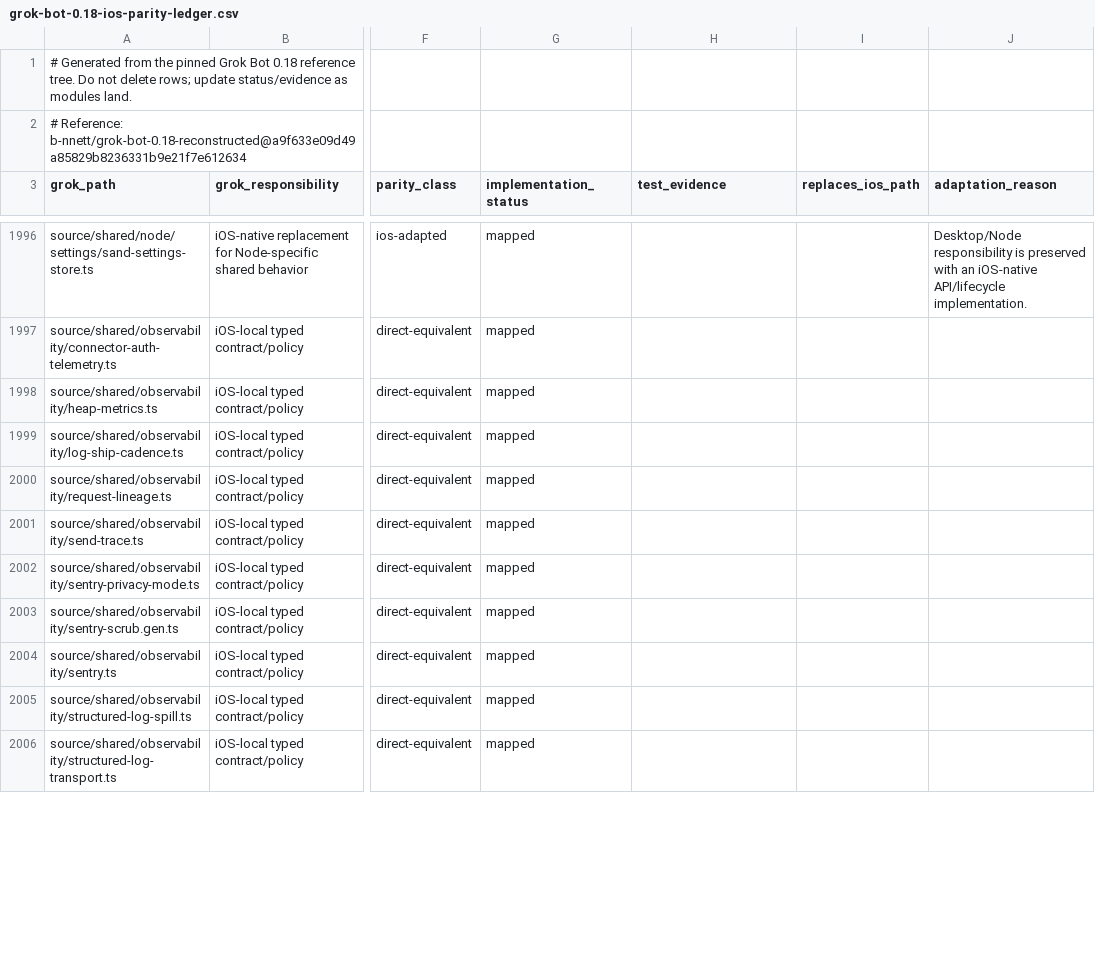
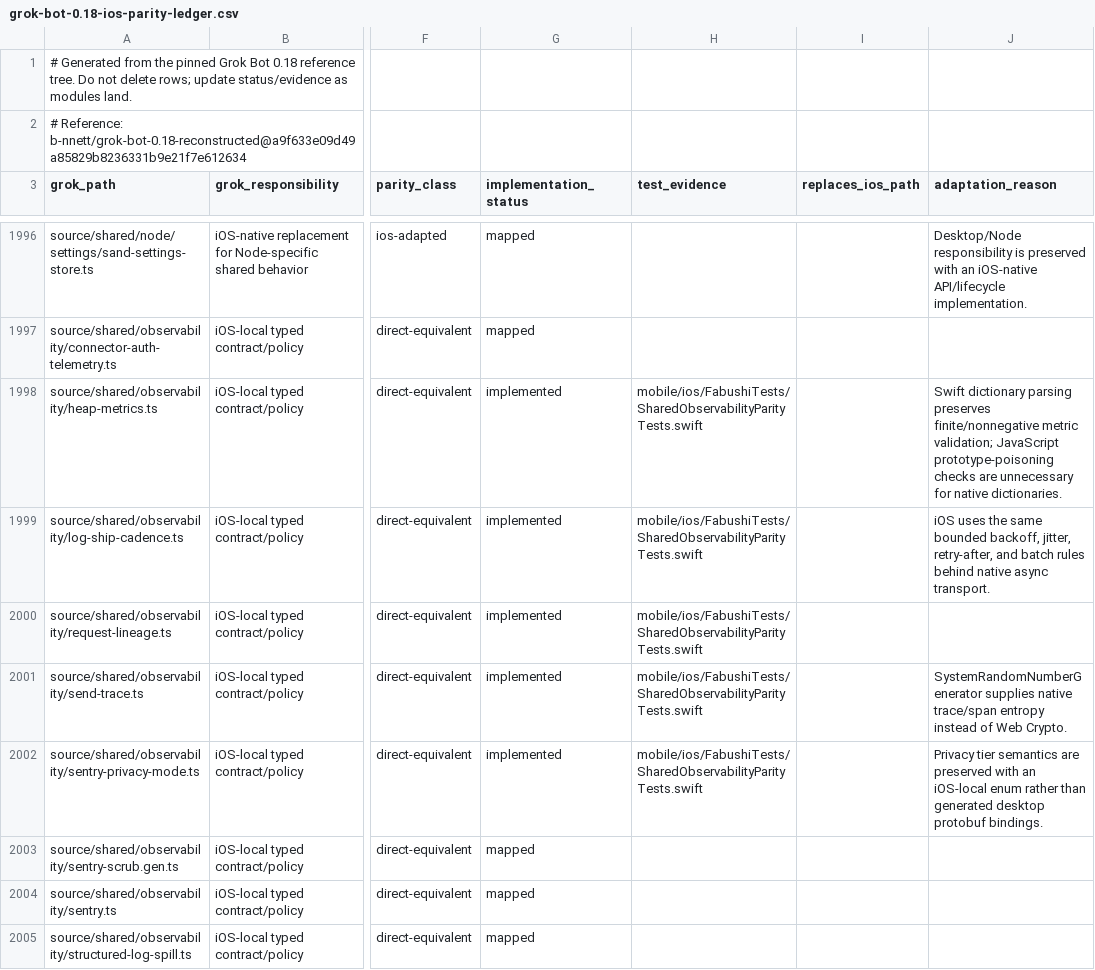
Before and after one commit to bhrumom/fabushi-ios, a CSV file: docs/parity/grok-bot-0.18-ios-parity-ledger.csv, drawn as a sheet; only a part is shown, gaps mark what is left out; the shorter side is filled out with more unchanged rows; the diff covers the shown part only; the diff names each change by its address in the sheet, - before the commit and + after, or states it on an @@ line.

Commit message:
feat(ios-observability): port shared telemetry contracts

```diff
--- a/docs/parity/grok-bot-0.18-ios-parity-ledger.csv
+++ b/docs/parity/grok-bot-0.18-ios-parity-ledger.csv
-G1998:G2002 (implementation_status): mapped
+G1998:G2002 (implementation_status): implemented
-H1998:H2002 (test_evidence): (empty)
+H1998:H2002 (test_evidence): mobile/ios/FabushiTests/SharedObservabilityParityTests.swift
-J1998 (adaptation_reason): (empty)
+J1998 (adaptation_reason): Swift dictionary parsing preserves finite/nonnegative metric validation; JavaScript prototype-poisoning checks are unnecessary for native dictionaries.
-J1999 (adaptation_reason): (empty)
+J1999 (adaptation_reason): iOS uses the same bounded backoff, jitter, retry-after, and batch rules behind native async transport.
-J2001 (adaptation_reason): (empty)
+J2001 (adaptation_reason): SystemRandomNumberGenerator supplies native trace/span entropy instead of Web Crypto.
-J2002 (adaptation_reason): (empty)
+J2002 (adaptation_reason): Privacy tier semantics are preserved with an iOS-local enum rather than generated desktop protobuf bindings.
```
Also changed, not shown: 4 edited cells elsewhere in this file, 8 other files.
